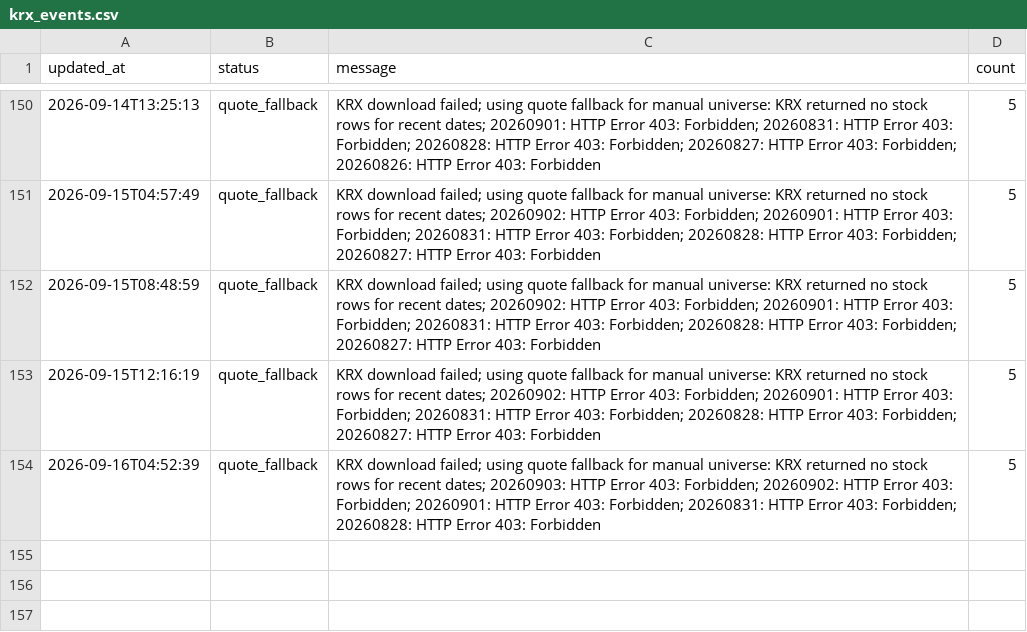
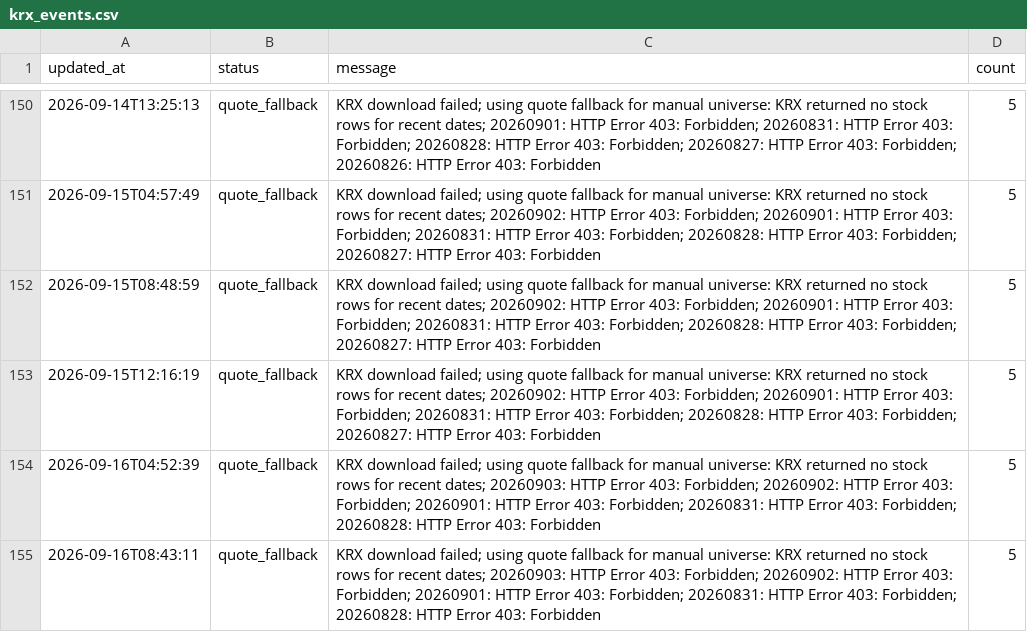
Before and after one commit to gimoon-ryu/Jusik, a CSV file: data/krx_events.csv, drawn as a sheet; only a part is shown, gaps mark what is left out; the diff names each change by its address in the sheet, - before the commit and + after, or states it on an @@ line.

```diff
--- a/data/krx_events.csv
+++ b/data/krx_events.csv
+row 155: 2026-09-16T08:43:11 | quote_fallback | KRX download failed; using quote fallback for manual universe: KRX returned no stock rows for recent dates; 20260903: HTTP Error 403: Forbidden; 20260902: HTTP Error 403: Forbidden; 20260901: HTTP Error 403: Forbidden; 20260831: HTTP Error 403: Forbidden; 20260828: HTTP Error 403: Forbidden | 5
```
Also changed, not shown: data/krx_scores.csv, data/krx_snapshots.csv.
